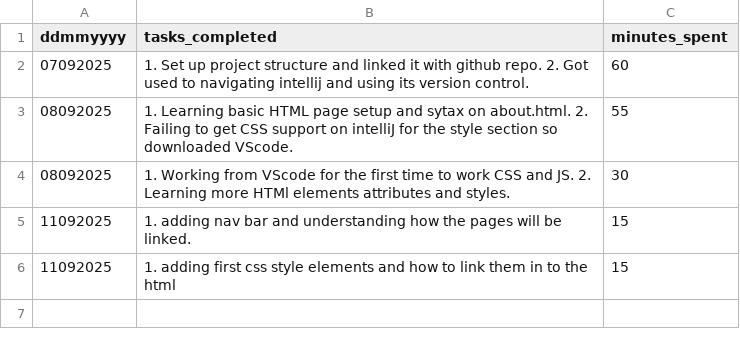
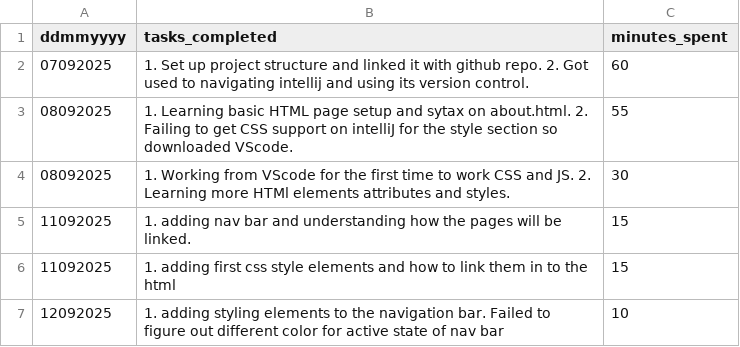
Before and after one commit to ryanhenryhull/theladder, a CSV file: ryanworklog.csv, drawn as a sheet.

Commit message:
Added styling elements to nav bar

```diff
--- a/ryanworklog.csv
+++ b/ryanworklog.csv
@@ -6 +6,2 @@ ddmmyyyy,tasks_completed,minutes_spent
 11092025, 1. adding first css style elements and how to link them in to the html, 15
+12092025, 1. adding styling elements to the navigation bar. Failed to figure out different color for active state of nav bar, 10
```
Also changed, not shown: 3 other files.
